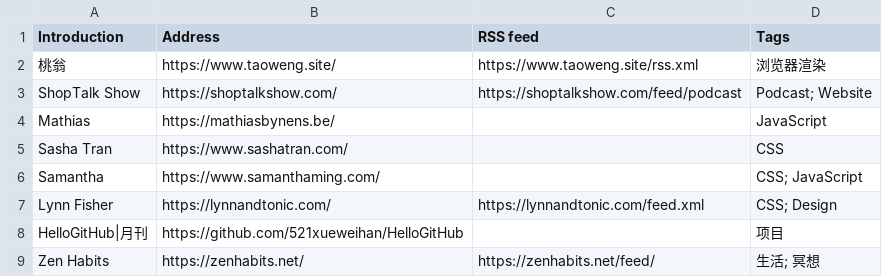
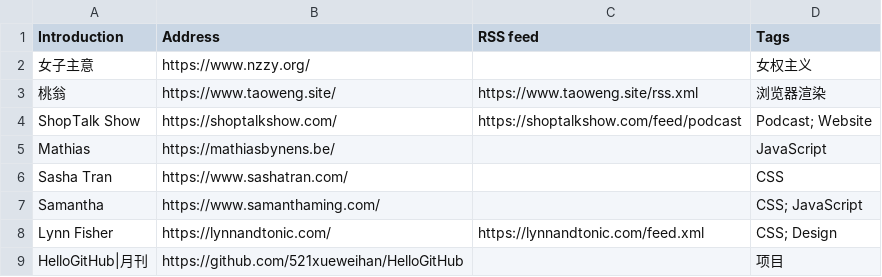
Before and after one commit to tianheg/feed, a CSV file: feed-list.csv, drawn as a sheet; only a part is shown; the shorter side is filled out with more unchanged rows; the diff names each change by its address in the sheet, - before the commit and + after, or states it on an @@ line.

Commit message:
Update feed-list.csv

```diff
--- a/feed-list.csv
+++ b/feed-list.csv
+row 2: 女子主意 | https://www.nzzy.org/ |  | 女权主义
```
